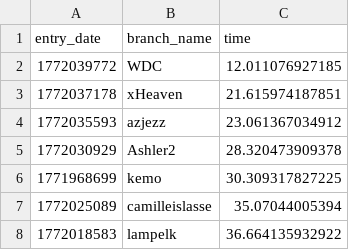
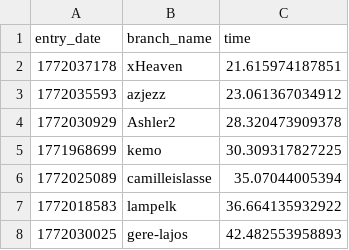
Before and after one commit to tempestphp/100-million-row-challenge, a CSV file: leaderboard.csv, drawn as a sheet; only a part is shown; the shorter side is filled out with more unchanged rows.

Commit message:
Accidentally added myself to leaderboard. Sorry!

```diff
--- a/leaderboard.csv
+++ b/leaderboard.csv
@@ -1,3 +1,2 @@
 entry_date,branch_name,time
-1772039772,WDC,12.011076927185
 1772037178,xHeaven,21.615974187851
```
